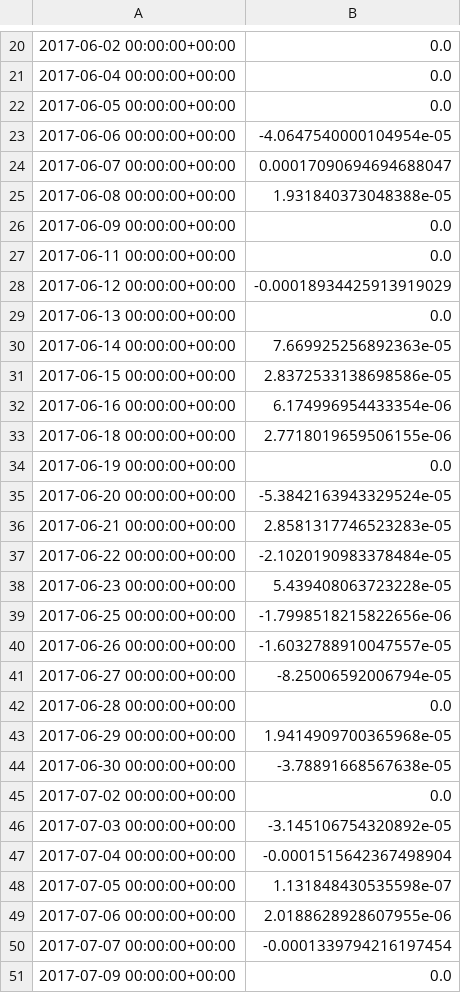
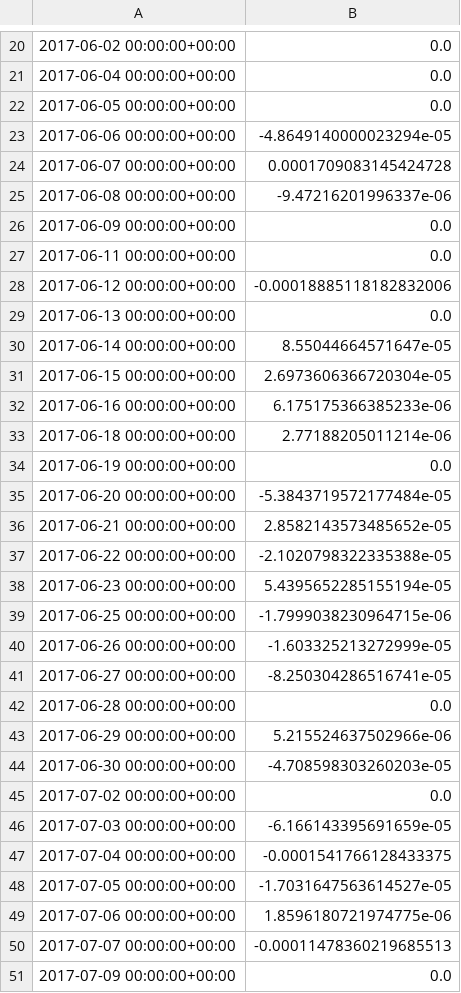
Before and after one commit to ivanliu1989/PyQuantTrader, a CSV file: strategies/returns.csv, drawn as a sheet; only a part is shown, gaps mark what is left out; the diff covers the shown part only.

```diff
--- a/strategies/returns.csv
+++ b/strategies/returns.csv
@@ -22,30 +22,30 @@
 2017-06-05 00:00:00+00:00,0.0
-2017-06-06 00:00:00+00:00,-4.0647540000104954e-05
-2017-06-07 00:00:00+00:00,0.00017090694694688047
-2017-06-08 00:00:00+00:00,1.931840373048388e-05
+2017-06-06 00:00:00+00:00,-4.8649140000023294e-05
+2017-06-07 00:00:00+00:00,0.0001709083145424728
+2017-06-08 00:00:00+00:00,-9.47216201996337e-06
 2017-06-09 00:00:00+00:00,0.0
 2017-06-11 00:00:00+00:00,0.0
-2017-06-12 00:00:00+00:00,-0.00018934425913919029
+2017-06-12 00:00:00+00:00,-0.00018885118182832006
 2017-06-13 00:00:00+00:00,0.0
-2017-06-14 00:00:00+00:00,7.669925256892363e-05
-2017-06-15 00:00:00+00:00,2.8372533138698586e-05
-2017-06-16 00:00:00+00:00,6.174996954433354e-06
-2017-06-18 00:00:00+00:00,2.7718019659506155e-06
+2017-06-14 00:00:00+00:00,8.55044664571647e-05
+2017-06-15 00:00:00+00:00,2.6973606366720304e-05
+2017-06-16 00:00:00+00:00,6.175175366385233e-06
+2017-06-18 00:00:00+00:00,2.77188205011214e-06
 2017-06-19 00:00:00+00:00,0.0
-2017-06-20 00:00:00+00:00,-5.3842163943329524e-05
-2017-06-21 00:00:00+00:00,2.8581317746523283e-05
-2017-06-22 00:00:00+00:00,-2.1020190983378484e-05
-2017-06-23 00:00:00+00:00,5.439408063723228e-05
-2017-06-25 00:00:00+00:00,-1.7998518215822656e-06
-2017-06-26 00:00:00+00:00,-1.6032788910047557e-05
-2017-06-27 00:00:00+00:00,-8.25006592006794e-05
+2017-06-20 00:00:00+00:00,-5.3843719572177484e-05
+2017-06-21 00:00:00+00:00,2.8582143573485652e-05
+2017-06-22 00:00:00+00:00,-2.1020798322335388e-05
+2017-06-23 00:00:00+00:00,5.4395652285155194e-05
+2017-06-25 00:00:00+00:00,-1.7999038230964715e-06
+2017-06-26 00:00:00+00:00,-1.603325213272999e-05
+2017-06-27 00:00:00+00:00,-8.250304286516741e-05
 2017-06-28 00:00:00+00:00,0.0
-2017-06-29 00:00:00+00:00,1.9414909700365968e-05
-2017-06-30 00:00:00+00:00,-3.78891668567638e-05
+2017-06-29 00:00:00+00:00,5.215524637502966e-06
+2017-06-30 00:00:00+00:00,-4.708598303260203e-05
 2017-07-02 00:00:00+00:00,0.0
-2017-07-03 00:00:00+00:00,-3.145106754320892e-05
-2017-07-04 00:00:00+00:00,-0.0001515642367498904
-2017-07-05 00:00:00+00:00,1.131848430535598e-07
-2017-07-06 00:00:00+00:00,2.0188628928607955e-06
-2017-07-07 00:00:00+00:00,-0.0001339794216197454
+2017-07-03 00:00:00+00:00,-6.166143395691659e-05
+2017-07-04 00:00:00+00:00,-0.0001541766128433375
+2017-07-05 00:00:00+00:00,-1.7031647563614527e-05
+2017-07-06 00:00:00+00:00,1.8596180721974775e-06
+2017-07-07 00:00:00+00:00,-0.00011478360219685513
 2017-07-09 00:00:00+00:00,0.0
```
Also changed, not shown: 10 edited cells elsewhere in this file, strategies/gross_lev.csv, strategies/output.csv, 14 other files.
